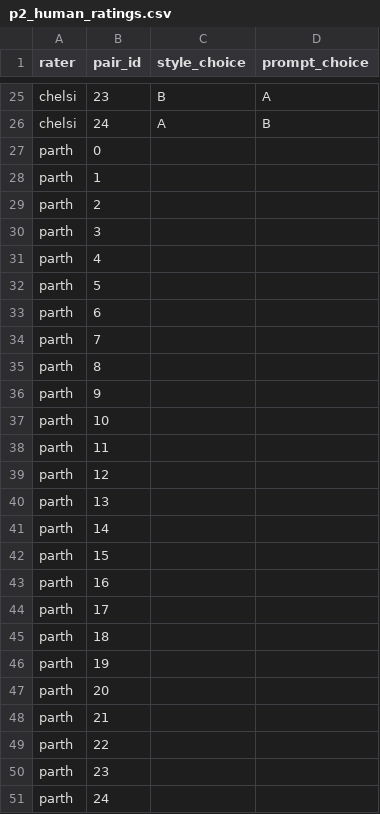
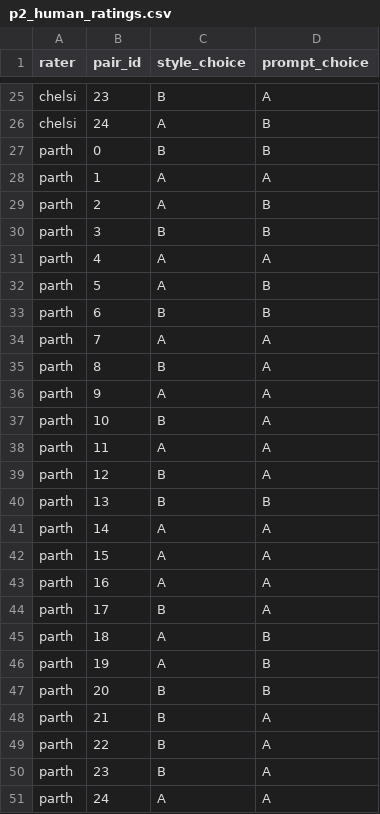
Before and after one commit to shulamite512/DATA266_LAB2_PAIR44, a CSV file: eval/p2_human_ratings.csv, drawn as a sheet; only a part is shown, gaps mark what is left out.

Commit message:
Part 2 human eval: both raters (50 blinded judgements), win rates and agreement

```diff
--- a/eval/p2_human_ratings.csv
+++ b/eval/p2_human_ratings.csv
@@ -26,26 +26,26 @@ chelsi,23,B,A
 chelsi,24,A,B
-parth,0,,
-parth,1,,
-parth,2,,
-parth,3,,
-parth,4,,
-parth,5,,
-parth,6,,
-parth,7,,
-parth,8,,
-parth,9,,
-parth,10,,
-parth,11,,
-parth,12,,
-parth,13,,
-parth,14,,
-parth,15,,
-parth,16,,
-parth,17,,
-parth,18,,
-parth,19,,
-parth,20,,
-parth,21,,
-parth,22,,
-parth,23,,
-parth,24,,
+parth,0,B,B
+parth,1,A,A
+parth,2,A,B
+parth,3,B,B
+parth,4,A,A
+parth,5,A,B
+parth,6,B,B
+parth,7,A,A
+parth,8,B,A
+parth,9,A,A
+parth,10,B,A
+parth,11,A,A
+parth,12,B,A
+parth,13,B,B
+parth,14,A,A
+parth,15,A,A
+parth,16,A,A
+parth,17,B,A
+parth,18,A,B
+parth,19,A,B
+parth,20,B,B
+parth,21,B,A
+parth,22,B,A
+parth,23,B,A
+parth,24,A,A
```
Also changed, not shown: 1 other file.
